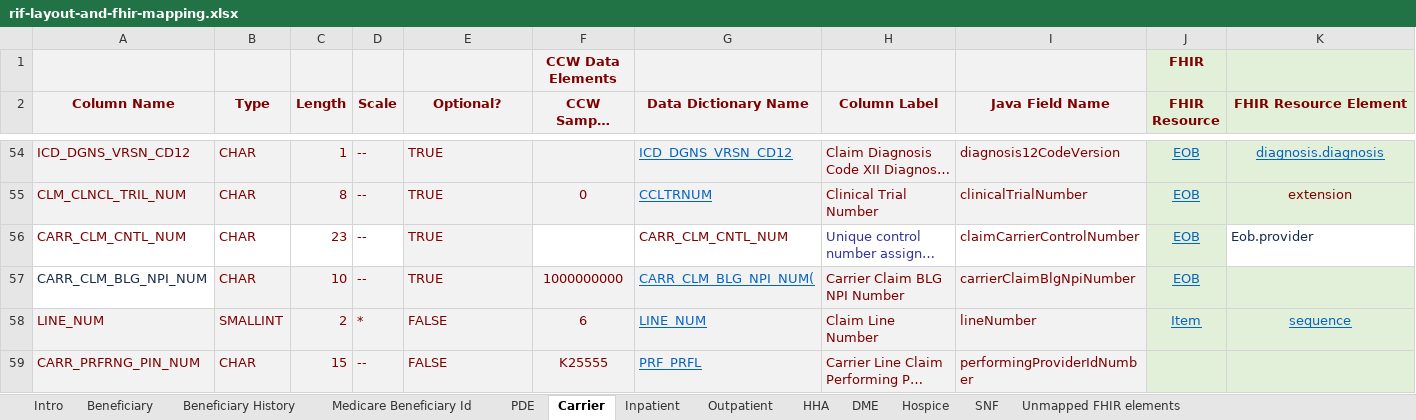
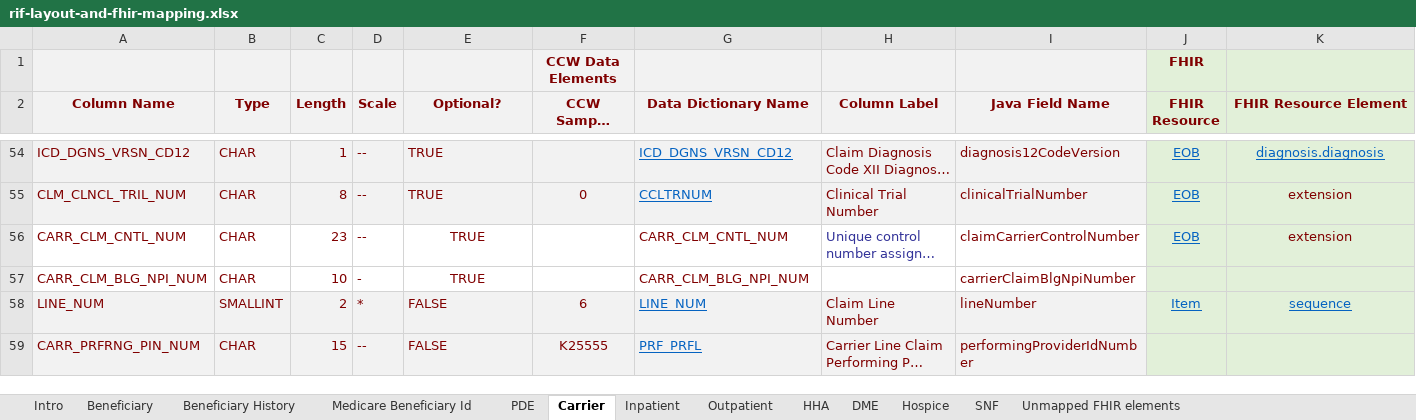
Before and after one commit to CMSgov/beneficiary-fhir-data, an Excel workbook: apps/bfd-model/bfd-model-rif/src/main/java/gov/cms/bfd/model/rif/rif-layout-and-fhir-mapping.xlsx, sheet Carrier, drawn as a sheet; only a part is shown, gaps mark what is left out; long unchanged cells end in …; values as stored, in another font and other column widths than the file's, no borders; the diff names each change by its address in the sheet, - before the commit and + after, or states it on an @@ line.

Commit message:
BFD-2198: Address CCW RIF Mapping Changes
This was done after the fact to address merge conflicts surrounding
the xlsx binary data format involved in field mapping.
This is related to the following BFD issues:
- BFD-2223
- BFD-2222
- BFD-2221

```diff
--- a/apps/bfd-model/bfd-model-rif/src/main/java/gov/cms/bfd/model/rif/rif-layout-and-fhir-mapping.xlsx (sheet Carrier)
+++ b/apps/bfd-model/bfd-model-rif/src/main/java/gov/cms/bfd/model/rif/rif-layout-and-fhir-mapping.xlsx (sheet Carrier)
-E56 fill: #F2F2F2
+E56 fill: none
-E56:E57 alignment: left
+E56:E57 alignment: center
-K56 (FHIR Resource Element): Eob.provider
+K56 (FHIR Resource Element): extension
@@ K56 text colour: #172B4D → #800000, alignment: left → center, fill: none → #E2F0D9 @@
-A57 text colour: #172B4D
+A57 text colour: #800000
-B57:I57 fill: #F2F2F2
+B57:I57 fill: none
-D57 (Scale): --
+D57 (Scale): -
-F57 (CCW Sample Data): 1000000000
+F57 (CCW Sample Data): (empty)
-G57 (Data Dictionary Name): CARR_CLM_BLG_NPI_NUM(
+G57 (Data Dictionary Name): CARR_CLM_BLG_NPI_NUM
@@ G57 underline: on → off, text colour: #0563C1 → #800000 @@
-H57 (Column Label): Carrier Claim BLG NPI Number
+H57 (Column Label): (empty)
-J57 (FHIR Resource): EOB
+J57 (FHIR Resource): (empty)
```
Also changed, not shown: sheet Beneficiary, sheet Hospice, sheet HHA, sheet SNF, sheet Inpatient.
